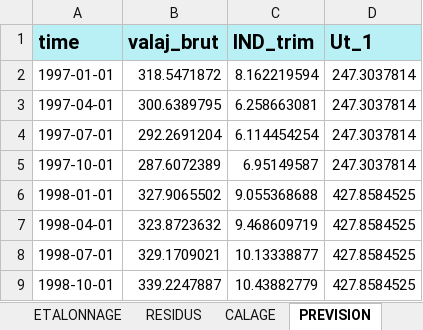
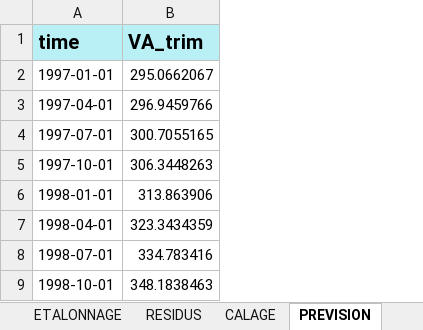
Before and after one commit to luckymaxtser/Compte_trim, an Excel workbook: VA_result_BTP.xlsx, sheet PREVISION, drawn as a sheet; only a part is shown; values as stored, in another font and other column widths than the file's, no borders; removed rows and columns are numbered as before the commit, all else as after; the diff names each change by its address in the sheet, - before the commit and + after, or states it on an @@ line.

```diff
--- a/VA_result_BTP.xlsx (sheet PREVISION)
+++ b/VA_result_BTP.xlsx (sheet PREVISION)
-column B (valaj_brut), rows 2-9: 318.5471872 | 300.6389795 | 292.2691204 | 287.6072389 | 327.9065502 | 323.8723632 | 329.1709021 | 339.2247887
-column C (IND_trim), rows 2-9: 8.162219594 | 6.258663081 | 6.114454254 | 6.95149587 | 9.055368688 | 9.468609719 | 10.13338877 | 10.43882779
-column D (Ut_1), rows 2-9: 247.3037814 | 247.3037814 | 247.3037814 | 247.3037814 | 427.8584525 | 427.8584525 | 427.8584525 | 427.8584525
+column B (VA_trim), rows 2-9: 295.0662067 | 296.9459766 | 300.7055165 | 306.3448263 | 313.863906 | 323.3434359 | 334.783416 | 348.1838463
```
Also changed, not shown: sheet CALAGE, sheet INDI, sheet ETALONNAGE, sheet VATRIM, sheet RESIDUS, sheet CNA.
